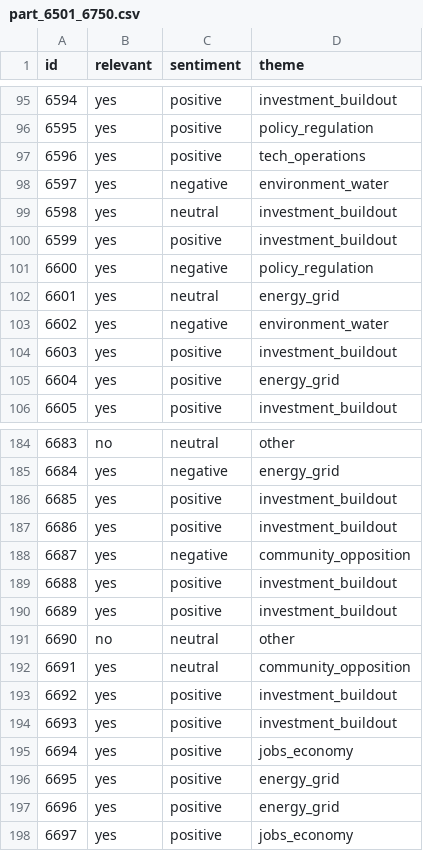
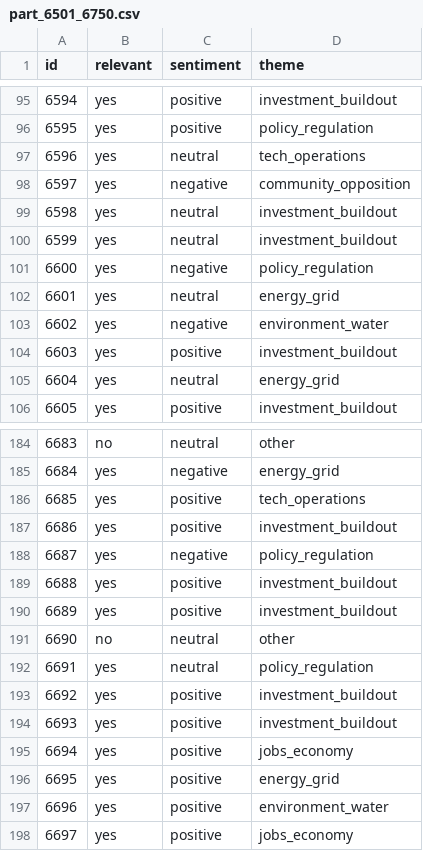
Before and after one commit to ganesh-ketos/datacenter-media-sentiment, a CSV file: data/processed/parts_census/part_6501_6750.csv, drawn as a sheet; only a part is shown, gaps mark what is left out; the diff covers the shown part only.

```diff
--- a/data/processed/parts_census/part_6501_6750.csv
+++ b/data/processed/parts_census/part_6501_6750.csv
@@ -96,6 +96,6 @@ id,relevant,sentiment,theme
 6595,yes,positive,policy_regulation
-6596,yes,positive,tech_operations
-6597,yes,negative,environment_water
+6596,yes,neutral,tech_operations
+6597,yes,negative,community_opposition
 6598,yes,neutral,investment_buildout
-6599,yes,positive,investment_buildout
+6599,yes,neutral,investment_buildout
 6600,yes,negative,policy_regulation
@@ -104,3 +104,3 @@ id,relevant,sentiment,theme
 6603,yes,positive,investment_buildout
-6604,yes,positive,energy_grid
+6604,yes,neutral,energy_grid
 6605,yes,positive,investment_buildout
@@ -185,5 +185,5 @@ id,relevant,sentiment,theme
 6684,yes,negative,energy_grid
-6685,yes,positive,investment_buildout
+6685,yes,positive,tech_operations
 6686,yes,positive,investment_buildout
-6687,yes,negative,community_opposition
+6687,yes,negative,policy_regulation
 6688,yes,positive,investment_buildout
@@ -191,3 +191,3 @@ id,relevant,sentiment,theme
 6690,no,neutral,other
-6691,yes,neutral,community_opposition
+6691,yes,neutral,policy_regulation
 6692,yes,positive,investment_buildout
@@ -196,3 +196,3 @@ id,relevant,sentiment,theme
 6695,yes,positive,energy_grid
-6696,yes,positive,energy_grid
+6696,yes,positive,environment_water
 6697,yes,positive,jobs_economy
```
Also changed, not shown: 29 edited cells elsewhere in this file, 36 other files.
